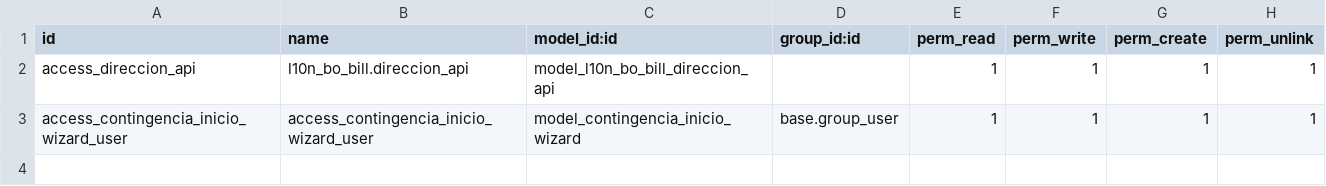
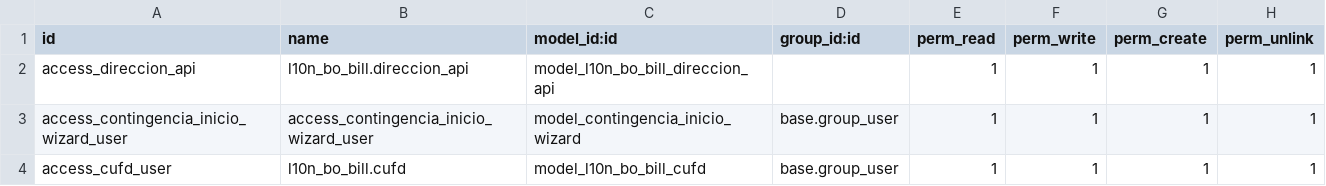
Before and after one commit to SergioLunaP/FacturacionOdoo17, a CSV file: l10n_bo_bill/security/ir.model.access.csv, drawn as a sheet; the diff names each change by its address in the sheet, - before the commit and + after, or states it on an @@ line.

Commit message:
[FIX] Homologation, Validations, Cufd Fixes - bo bill

```diff
--- a/l10n_bo_bill/security/ir.model.access.csv
+++ b/l10n_bo_bill/security/ir.model.access.csv
+row 4: access_cufd_user | l10n_bo_bill.cufd | model_l10n_bo_bill_cufd | base.group_user | 1 | 1 | 1 | 1
```
Also changed, not shown: 10 other files.
